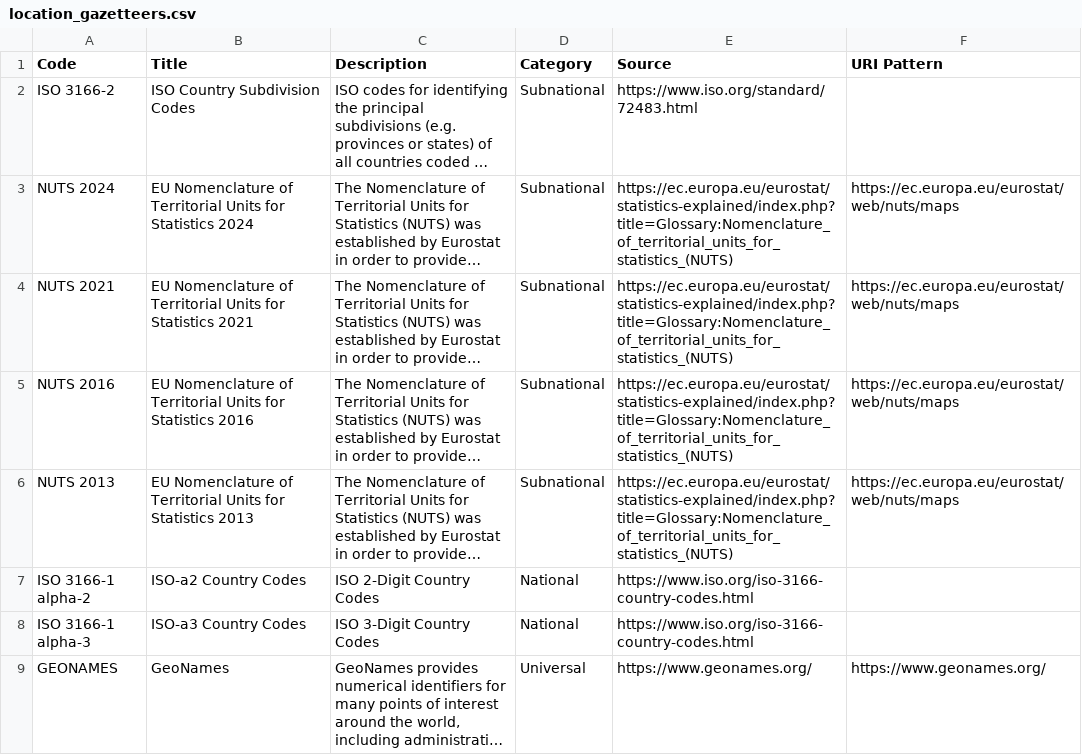
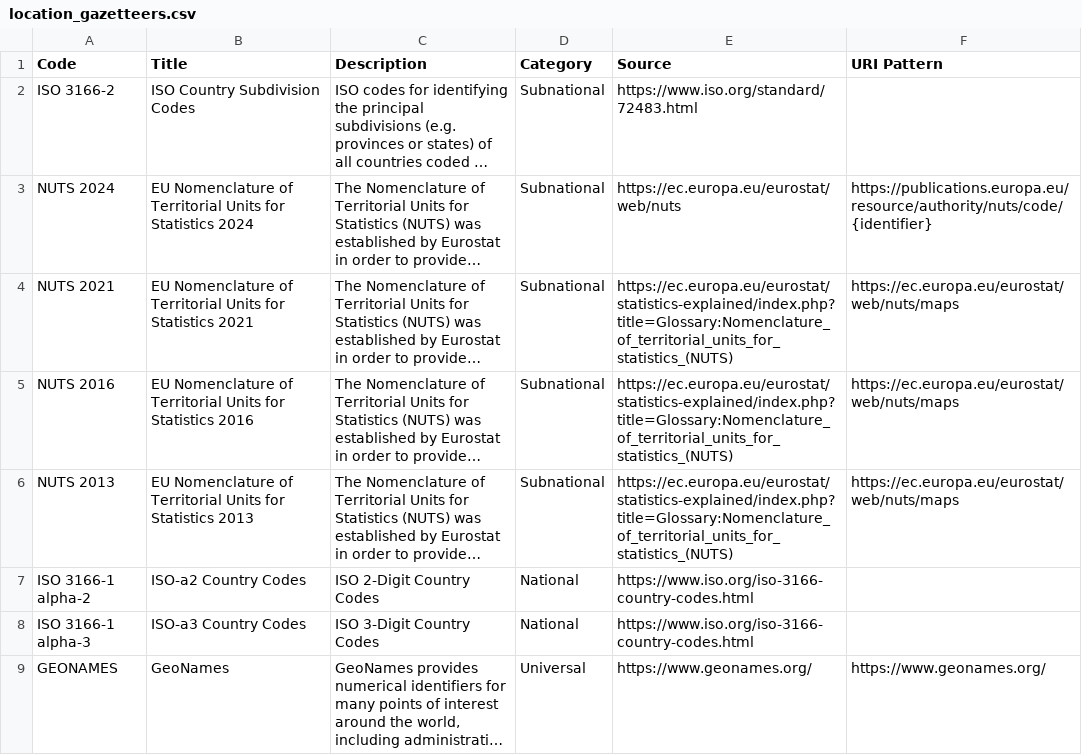
Before and after one commit to GFDRR/rdl-standard, a CSV file: schema/codelists/open/location_gazetteers.csv, drawn as a sheet; only a part is shown; long unchanged cells end in …; the diff names each change by its address in the sheet, - before the commit and + after, or states it on an @@ line.

Commit message:
Update schema/codelists/open/location_gazetteers.csv
Co-authored-by: Duncan Dewhurst <duncan.dewhurst@opendataservices.coop>

```diff
--- a/schema/codelists/open/location_gazetteers.csv
+++ b/schema/codelists/open/location_gazetteers.csv
-E3 (Source): https://ec.europa.eu/eurostat/statistics-explained/index.php?title=Glossary:Nomenclature_of_territorial_units_for_statistics_(NUTS)
+E3 (Source): https://ec.europa.eu/eurostat/web/nuts
-F3 (URI Pattern): https://ec.europa.eu/eurostat/web/nuts/maps
+F3 (URI Pattern): https://publications.europa.eu/resource/authority/nuts/code/{identifier}
```
